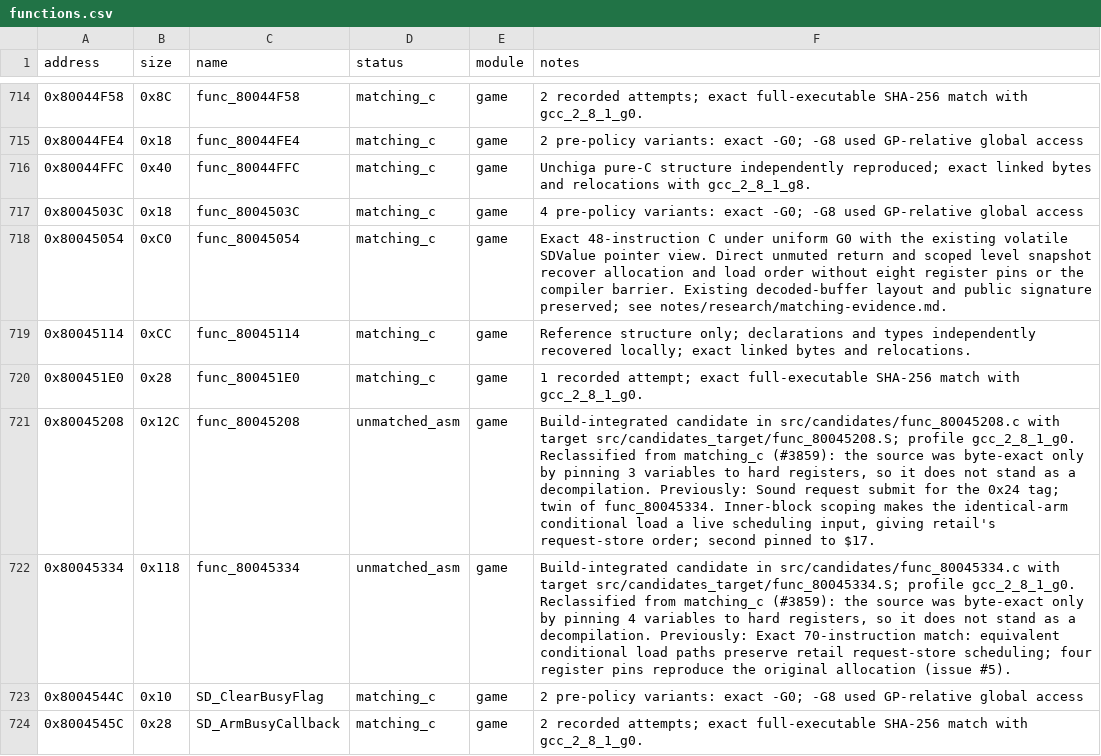
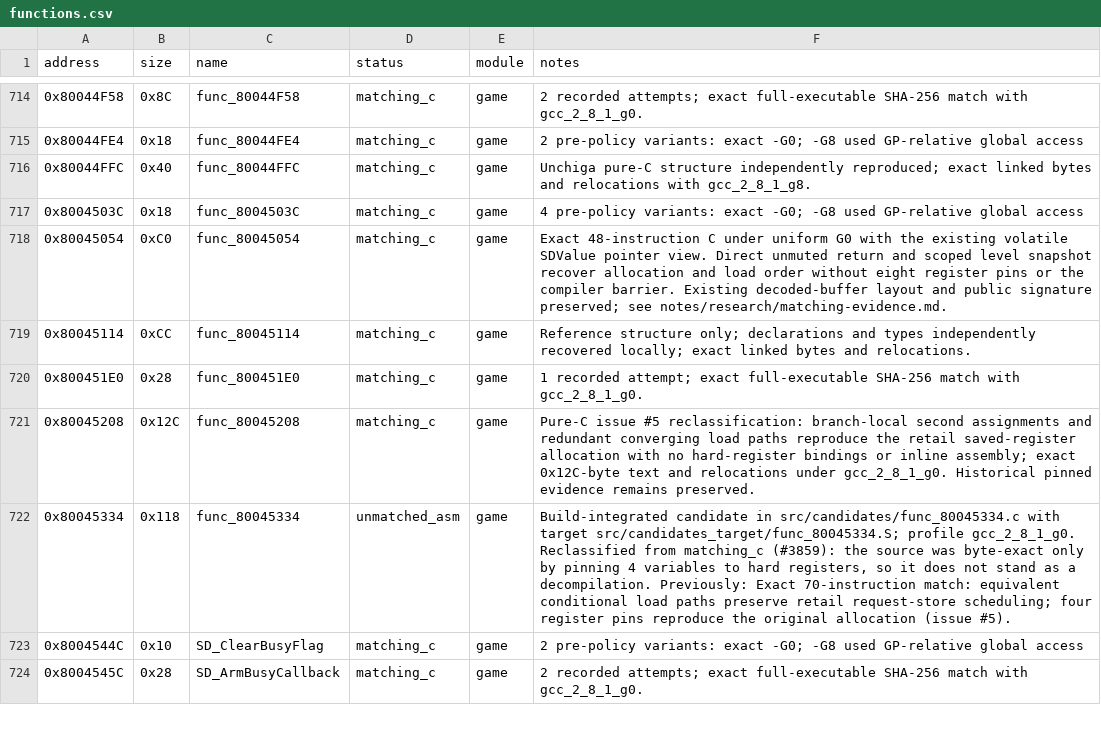
Before and after one commit to Unchiga/DecompRecomp, a CSV file: config/slus_01411/functions.csv, drawn as a sheet; only a part is shown, gaps mark what is left out.

```diff
--- a/config/slus_01411/functions.csv
+++ b/config/slus_01411/functions.csv
@@ -720,3 +720,3 @@ address,size,name,status,module,notes
 0x800451E0,0x28,func_800451E0,matching_c,game,1 recorded attempt; exact full-executable SHA-256 match with gcc_2_8_1_g0.
-0x80045208,0x12C,func_80045208,unmatched_asm,game,"Build-integrated candidate in src/candidates/func_80045208.c with target src/candidates_target/func_80045208.S; profile gcc_2_8_1_g0. Reclassified from matching_c (#3859): the source was byte-exact only by pinning 3 variables to hard registers, so it does not stand as a decompilation. Previously: Sound request submit for the 0x24 tag; twin of func_80045334. Inner-block scoping makes the identical-arm conditional load a live scheduling input, giving retail's request-store order; second pinned to $17."
+0x80045208,0x12C,func_80045208,matching_c,game,Pure-C issue #5 reclassification: branch-local second assignments and redundant converging load paths reproduce the retail saved-register allocation with no hard-register bindings or inline assembly; exact 0x12C-byte text and relocations under gcc_2_8_1_g0. Historical pinned evidence remains preserved.
 0x80045334,0x118,func_80045334,unmatched_asm,game,"Build-integrated candidate in src/candidates/func_80045334.c with target src/candidates_target/func_80045334.S; profile gcc_2_8_1_g0. Reclassified from matching_c (#3859): the source was byte-exact only by pinning 4 variables to hard registers, so it does not stand as a decompilation. Previously: Exact 70-instruction match: equivalent conditional load paths preserve retail request-store scheduling; four register pins reproduce the original allocation (issue #5)."
```
Also changed, not shown: 5 other files.
